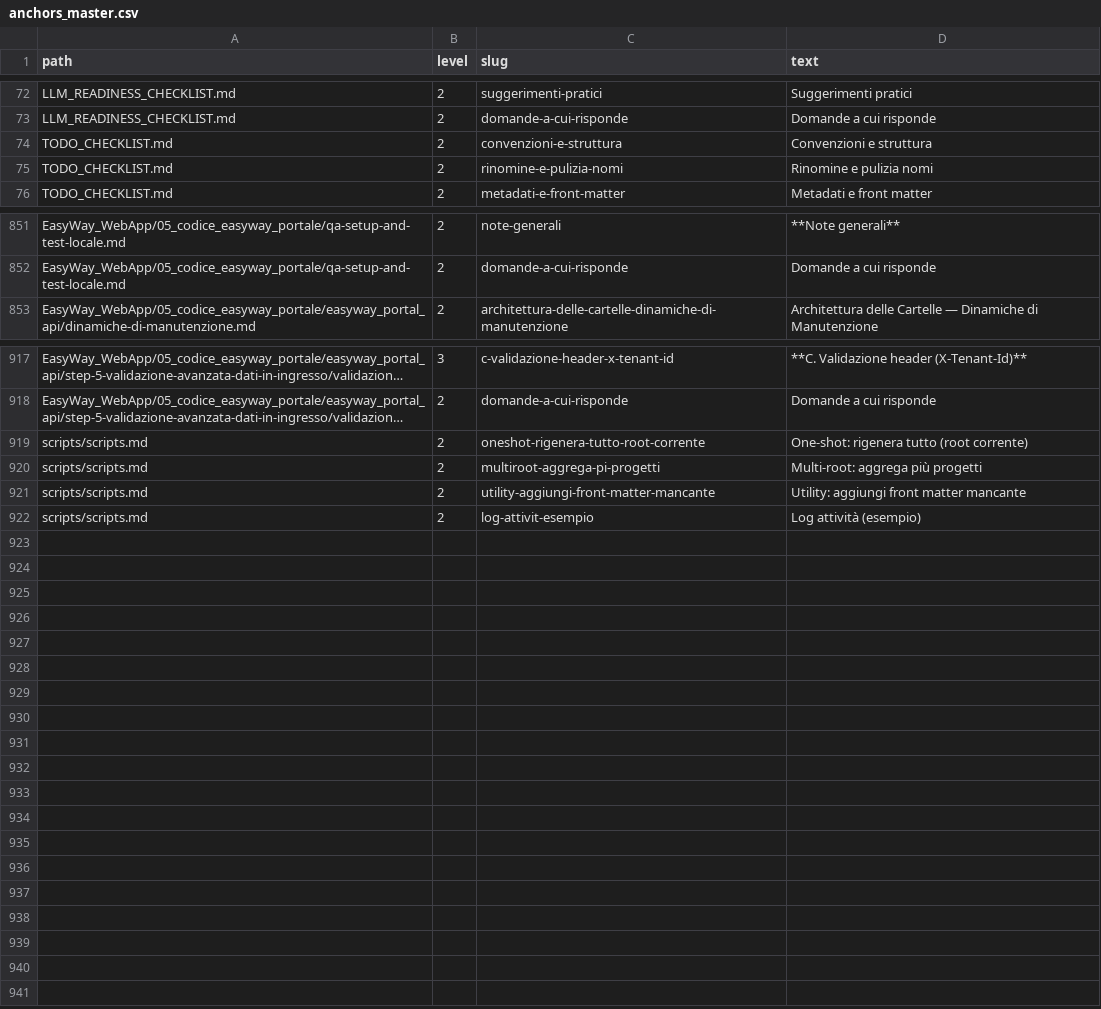
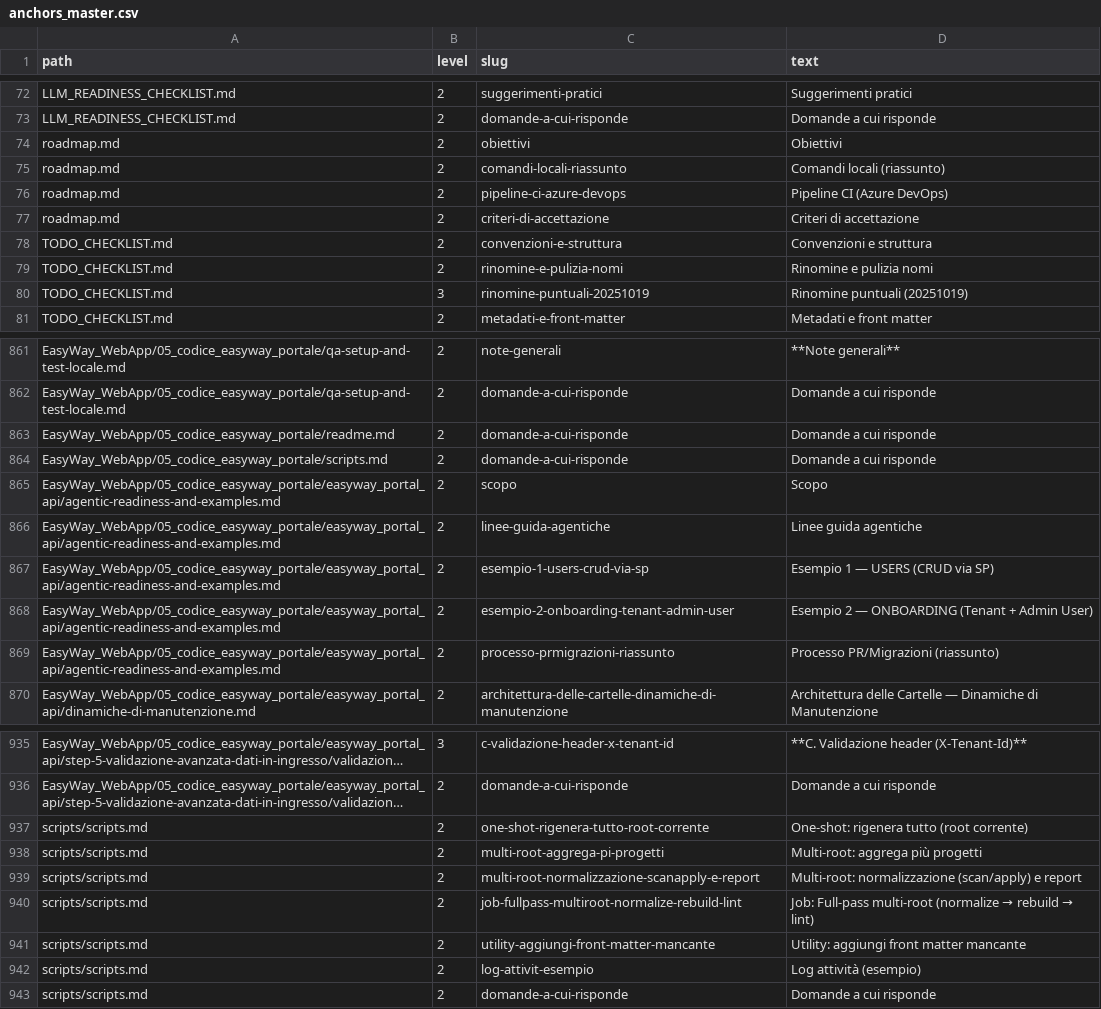
Before and after one commit to easyway-data/easyway-wiki, a CSV file: anchors_master.csv, drawn as a sheet; only a part is shown, gaps mark what is left out; long unchanged cells end in …; addresses are those after the commit; the diff covers the shown part only; the diff names each change by its address in the sheet, - before the commit and + after, or states it on an @@ line.

```diff
--- a/anchors_master.csv
+++ b/anchors_master.csv
+row 74: roadmap.md | 2 | obiettivi | Obiettivi
+row 75: roadmap.md | 2 | comandi-locali-riassunto | Comandi locali (riassunto)
+row 76: roadmap.md | 2 | pipeline-ci-azure-devops | Pipeline CI (Azure DevOps)
+row 77: roadmap.md | 2 | criteri-di-accettazione | Criteri di accettazione
+row 80: TODO_CHECKLIST.md | 3 | rinomine-puntuali-20251019 | Rinomine puntuali (20251019)
+row 863: EasyWay_WebApp/05_codice_easyway_portale/readme.md | 2 | domande-a-cui-risponde | Domande a cui risponde
+row 864: EasyWay_WebApp/05_codice_easyway_portale/scripts.md | 2 | domande-a-cui-risponde | Domande a cui risponde
+row 865: EasyWay_WebApp/05_codice_easyway_portale/easyway_portal_api/agentic-readiness-and-examples.md | 2 | scopo | Scopo
+row 866: EasyWay_WebApp/05_codice_easyway_portale/easyway_portal_api/agentic-readiness-and-examples.md | 2 | linee-guida-agentiche | Linee guida agentiche
+row 867: EasyWay_WebApp/05_codice_easyway_portale/easyway_portal_api/agentic-readiness-and-examples.md | 2 | esempio-1-users-crud-via-sp | Esempio 1 — USERS (CRUD via SP)
+row 868: EasyWay_WebApp/05_codice_easyway_portale/easyway_portal_api/agentic-readiness-and-examples.md | 2 | esempio-2-onboarding-tenant-admin-user | Esempio 2 — ONBOARDING (Tenant + Admin User)
+row 869: EasyWay_WebApp/05_codice_easyway_portale/easyway_portal_api/agentic-readiness-and-examples.md | 2 | processo-prmigrazioni-riassunto | Processo PR/Migrazioni (riassunto)
-C937 (slug): oneshot-rigenera-tutto-root-corrente
+C937 (slug): one-shot-rigenera-tutto-root-corrente
-D937 (text): One‑shot: rigenera tutto (root corrente)
+D937 (text): One-shot: rigenera tutto (root corrente)
-C938 (slug): multiroot-aggrega-pi-progetti
+C938 (slug): multi-root-aggrega-pi-progetti
-D938 (text): Multi‑root: aggrega più progetti
+D938 (text): Multi-root: aggrega più progetti
+row 939: scripts/scripts.md | 2 | multi-root-normalizzazione-scanapply-e-report | Multi-root: normalizzazione (scan/apply) e report
+row 940: scripts/scripts.md | 2 | job-fullpass-multiroot-normalize-rebuild-lint | Job: Full‑pass multi‑root (normalize → rebuild → lint)
+row 943: scripts/scripts.md | 2 | domande-a-cui-risponde | Domande a cui risponde
```
Also changed, not shown: 7 added rows, 1 removed row and 1 edited cell elsewhere in this file, index_master.csv, 16 other files.
